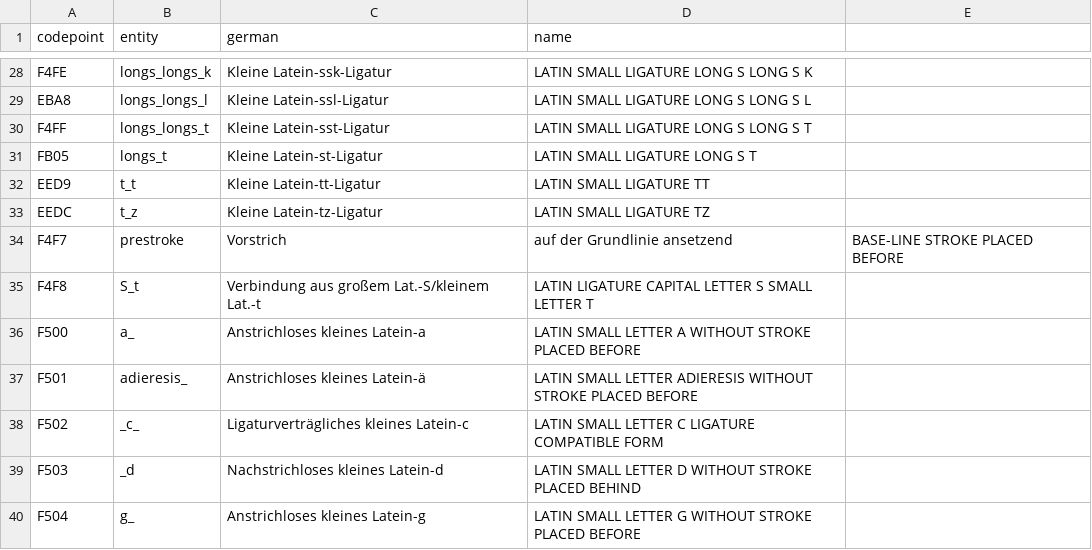
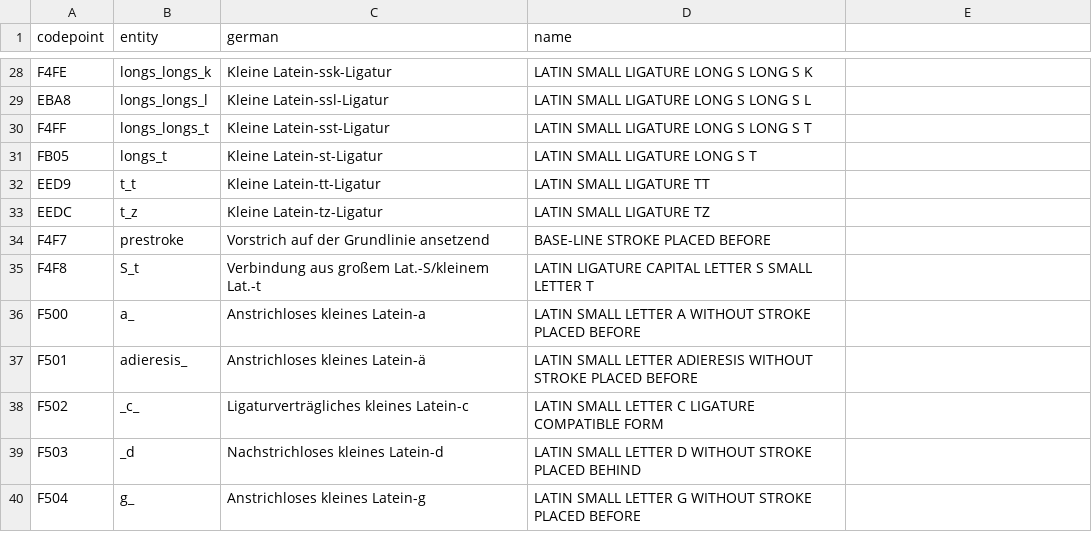
Before and after one commit to mikkelee/latex-pua, a CSV file: latex/unicode-alphabets.unz.csv, drawn as a sheet; only a part is shown, gaps mark what is left out.

Commit message:
Fix fields in UNZ csv line 34

```diff
--- a/latex/unicode-alphabets.unz.csv
+++ b/latex/unicode-alphabets.unz.csv
@@ -33,3 +33,3 @@ EED9,t_t,Kleine Latein-tt-Ligatur,LATIN SMALL LIGATURE TT
 EEDC,t_z,Kleine Latein-tz-Ligatur,LATIN SMALL LIGATURE TZ
-F4F7,prestroke,Vorstrich, auf der Grundlinie ansetzend,BASE-LINE STROKE PLACED BEFORE
+F4F7,prestroke,Vorstrich auf der Grundlinie ansetzend,BASE-LINE STROKE PLACED BEFORE
 F4F8,S_t,Verbindung aus großem Lat.-S/kleinem Lat.-t,LATIN LIGATURE CAPITAL LETTER S SMALL LETTER T
```
